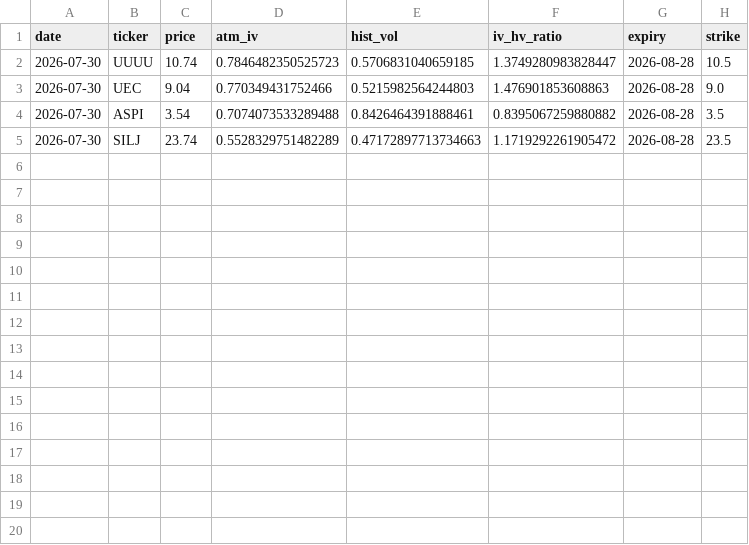
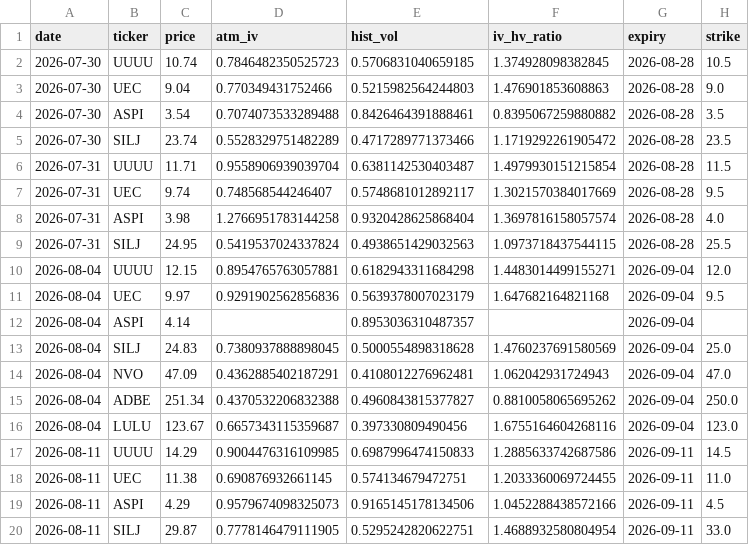
Before and after one commit to jokwok1/options-project, a CSV file: iv_history.csv, drawn as a sheet.

```diff
--- a/iv_history.csv
+++ b/iv_history.csv
@@ -1,5 +1,20 @@
 date,ticker,price,atm_iv,hist_vol,iv_hv_ratio,expiry,strike
-2026-07-30,UUUU,10.74,0.7846482350525723,0.5706831040659185,1.3749280983828447,2026-08-28,10.5
+2026-07-30,UUUU,10.74,0.7846482350525723,0.5706831040659185,1.374928098382845,2026-08-28,10.5
 2026-07-30,UEC,9.04,0.770349431752466,0.5215982564244803,1.476901853608863,2026-08-28,9.0
 2026-07-30,ASPI,3.54,0.7074073533289488,0.8426464391888461,0.8395067259880882,2026-08-28,3.5
-2026-07-30,SILJ,23.74,0.5528329751482289,0.47172897713734663,1.1719292261905472,2026-08-28,23.5
+2026-07-30,SILJ,23.74,0.5528329751482289,0.4717289771373466,1.1719292261905472,2026-08-28,23.5
+2026-07-31,UUUU,11.71,0.9558906939039704,0.6381142530403487,1.4979930151215854,2026-08-28,11.5
+2026-07-31,UEC,9.74,0.748568544246407,0.5748681012892117,1.3021570384017669,2026-08-28,9.5
+2026-07-31,ASPI,3.98,1.2766951783144258,0.9320428625868404,1.3697816158057574,2026-08-28,4.0
+2026-07-31,SILJ,24.95,0.5419537024337824,0.4938651429032563,1.0973718437544115,2026-08-28,25.5
+2026-08-04,UUUU,12.15,0.8954765763057881,0.6182943311684298,1.4483014499155271,2026-09-04,12.0
+2026-08-04,UEC,9.97,0.9291902562856836,0.5639378007023179,1.647682164821168,2026-09-04,9.5
+2026-08-04,ASPI,4.14,,0.8953036310487357,,2026-09-04,
+2026-08-04,SILJ,24.83,0.7380937888898045,0.5000554898318628,1.4760237691580569,2026-09-04,25.0
+2026-08-04,NVO,47.09,0.4362885402187291,0.4108012276962481,1.062042931724943,2026-09-04,47.0
+2026-08-04,ADBE,251.34,0.4370532206832388,0.4960843815377827,0.8810058065695262,2026-09-04,250.0
+2026-08-04,LULU,123.67,0.6657343115359687,0.397330809490456,1.6755164604268116,2026-09-04,123.0
+2026-08-11,UUUU,14.29,0.9004476316109985,0.6987996474150833,1.2885633742687586,2026-09-11,14.5
+2026-08-11,UEC,11.38,0.690876932661145,0.574134679472751,1.2033360069724455,2026-09-11,11.0
+2026-08-11,ASPI,4.29,0.9579674098325073,0.9165145178134506,1.0452288438572166,2026-09-11,4.5
+2026-08-11,SILJ,29.87,0.7778146479111905,0.5295242820622751,1.4688932580804954,2026-09-11,33.0
```
Also changed, not shown: 7 other files.
